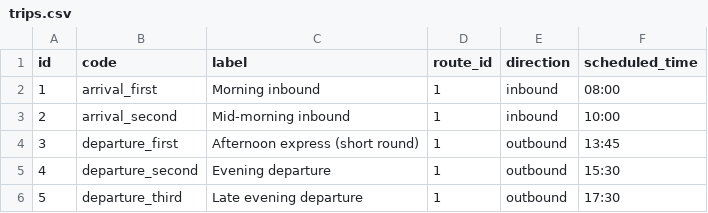
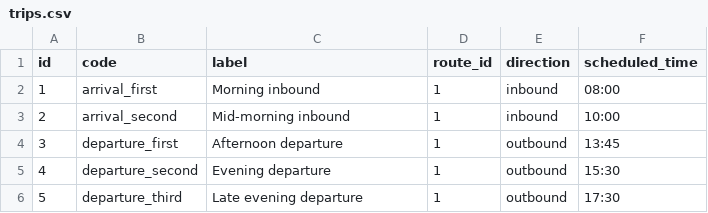
Before and after one commit to toqaeldaoushy/giu-on-the-move, a CSV file: data/trips.csv, drawn as a sheet.

```diff
--- a/data/trips.csv
+++ b/data/trips.csv
@@ -3,3 +3,3 @@ id,code,label,route_id,direction,scheduled_time
 2,arrival_second,Mid-morning inbound,1,inbound,10:00
-3,departure_first,Afternoon express (short round),1,outbound,13:45
+3,departure_first,Afternoon departure,1,outbound,13:45
 4,departure_second,Evening departure,1,outbound,15:30
```
Also changed, not shown: data/alerts.csv, data/problem_reports.csv, 27 other files.
